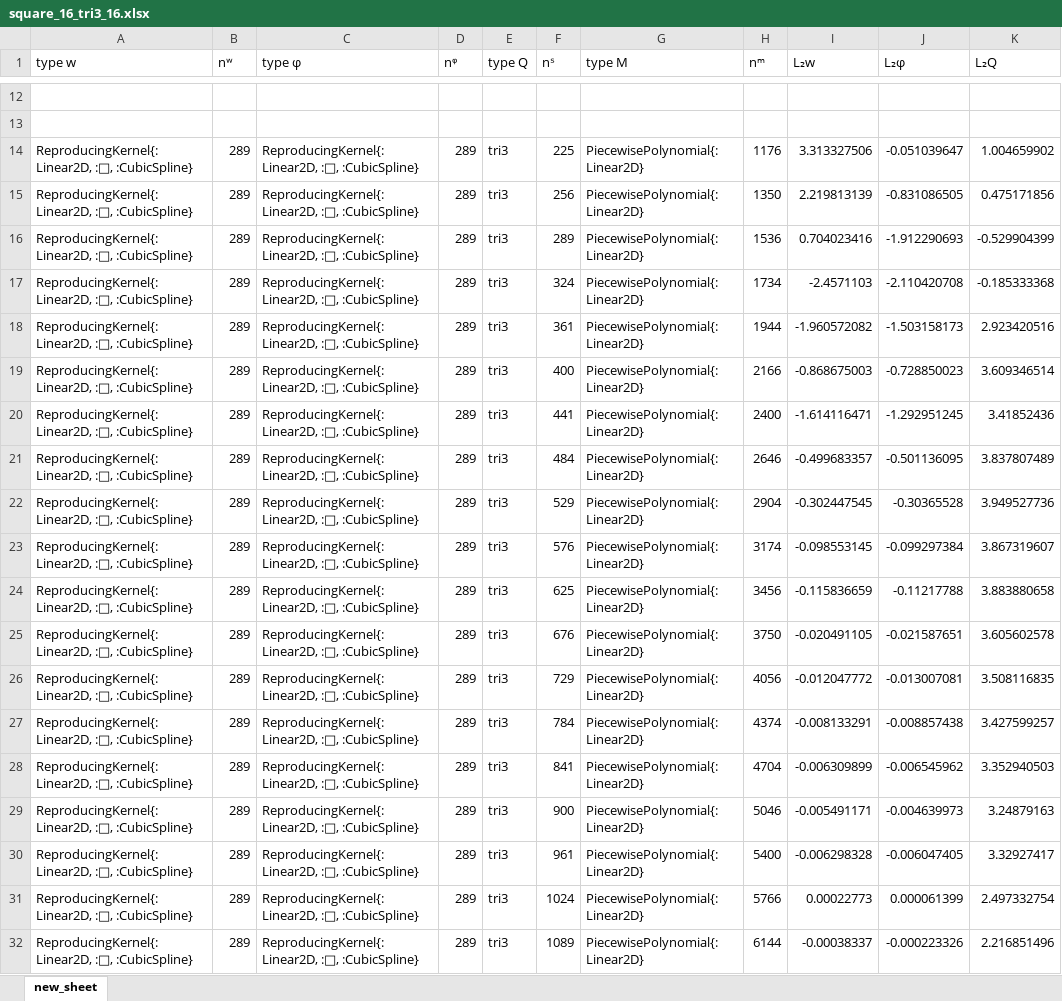
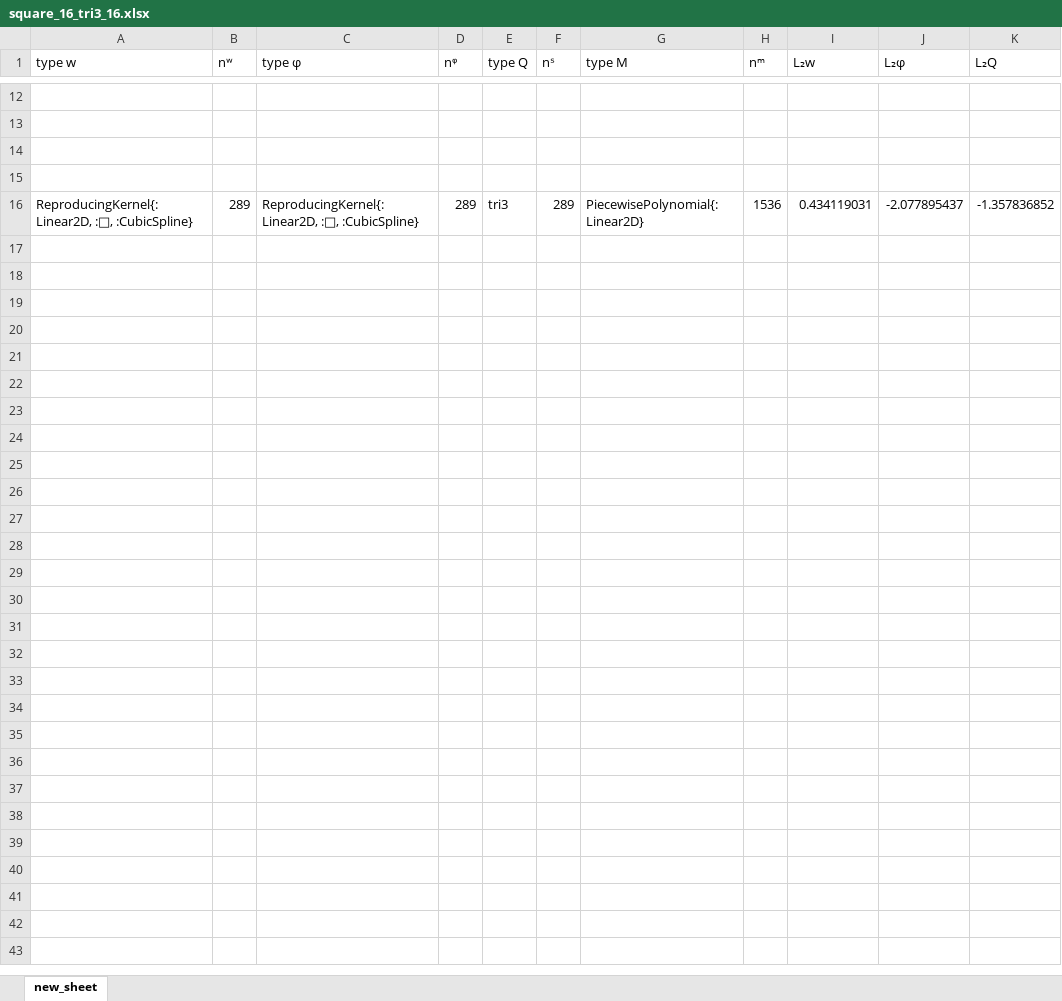
Before and after one commit to jmwjc/mindlin_plate, an Excel workbook: xls/square_16_tri3_16.xlsx, sheet new_sheet, drawn as a sheet; only a part is shown, gaps mark what is left out; values as stored, in another font and other column widths than the file's, no borders; the diff names each change by its address in the sheet, - before the commit and + after, or states it on an @@ line.

```diff
--- a/xls/square_16_tri3_16.xlsx (sheet new_sheet)
+++ b/xls/square_16_tri3_16.xlsx (sheet new_sheet)
-row 14: ReproducingKernel{:Linear2D, :□, :CubicSpline} | 289 | ReproducingKernel{:Linear2D, :□, :CubicSpline} | 289 | tri3 | 225 | PiecewisePolynomial{:Linear2D} | 1176 | 3.313327506 | -0.051039647 | 1.004659902
+row 14: (empty)
-row 15: ReproducingKernel{:Linear2D, :□, :CubicSpline} | 289 | ReproducingKernel{:Linear2D, :□, :CubicSpline} | 289 | tri3 | 256 | PiecewisePolynomial{:Linear2D} | 1350 | 2.219813139 | -0.831086505 | 0.475171856
+row 15: (empty)
-I16 (L₂w): 0.704023416
+I16 (L₂w): 0.434119031
-J16 (L₂φ): -1.912290693
+J16 (L₂φ): -2.077895437
-K16 (L₂Q): -0.529904399
+K16 (L₂Q): -1.357836852
-row 17: ReproducingKernel{:Linear2D, :□, :CubicSpline} | 289 | ReproducingKernel{:Linear2D, :□, :CubicSpline} | 289 | tri3 | 324 | PiecewisePolynomial{:Linear2D} | 1734 | -2.4571103 | -2.110420708 | -0.185333368
-row 18: ReproducingKernel{:Linear2D, :□, :CubicSpline} | 289 | ReproducingKernel{:Linear2D, :□, :CubicSpline} | 289 | tri3 | 361 | PiecewisePolynomial{:Linear2D} | 1944 | -1.960572082 | -1.503158173 | 2.923420516
-row 19: ReproducingKernel{:Linear2D, :□, :CubicSpline} | 289 | ReproducingKernel{:Linear2D, :□, :CubicSpline} | 289 | tri3 | 400 | PiecewisePolynomial{:Linear2D} | 2166 | -0.868675003 | -0.728850023 | 3.609346514
-row 20: ReproducingKernel{:Linear2D, :□, :CubicSpline} | 289 | ReproducingKernel{:Linear2D, :□, :CubicSpline} | 289 | tri3 | 441 | PiecewisePolynomial{:Linear2D} | 2400 | -1.614116471 | -1.292951245 | 3.41852436
-row 21: ReproducingKernel{:Linear2D, :□, :CubicSpline} | 289 | ReproducingKernel{:Linear2D, :□, :CubicSpline} | 289 | tri3 | 484 | PiecewisePolynomial{:Linear2D} | 2646 | -0.499683357 | -0.501136095 | 3.837807489
-row 22: ReproducingKernel{:Linear2D, :□, :CubicSpline} | 289 | ReproducingKernel{:Linear2D, :□, :CubicSpline} | 289 | tri3 | 529 | PiecewisePolynomial{:Linear2D} | 2904 | -0.302447545 | -0.30365528 | 3.949527736
-row 23: ReproducingKernel{:Linear2D, :□, :CubicSpline} | 289 | ReproducingKernel{:Linear2D, :□, :CubicSpline} | 289 | tri3 | 576 | PiecewisePolynomial{:Linear2D} | 3174 | -0.098553145 | -0.099297384 | 3.867319607
-row 24: ReproducingKernel{:Linear2D, :□, :CubicSpline} | 289 | ReproducingKernel{:Linear2D, :□, :CubicSpline} | 289 | tri3 | 625 | PiecewisePolynomial{:Linear2D} | 3456 | -0.115836659 | -0.11217788 | 3.883880658
-row 25: ReproducingKernel{:Linear2D, :□, :CubicSpline} | 289 | ReproducingKernel{:Linear2D, :□, :CubicSpline} | 289 | tri3 | 676 | PiecewisePolynomial{:Linear2D} | 3750 | -0.020491105 | -0.021587651 | 3.605602578
-row 26: ReproducingKernel{:Linear2D, :□, :CubicSpline} | 289 | ReproducingKernel{:Linear2D, :□, :CubicSpline} | 289 | tri3 | 729 | PiecewisePolynomial{:Linear2D} | 4056 | -0.012047772 | -0.013007081 | 3.508116835
-row 27: ReproducingKernel{:Linear2D, :□, :CubicSpline} | 289 | ReproducingKernel{:Linear2D, :□, :CubicSpline} | 289 | tri3 | 784 | PiecewisePolynomial{:Linear2D} | 4374 | -0.008133291 | -0.008857438 | 3.427599257
-row 28: ReproducingKernel{:Linear2D, :□, :CubicSpline} | 289 | ReproducingKernel{:Linear2D, :□, :CubicSpline} | 289 | tri3 | 841 | PiecewisePolynomial{:Linear2D} | 4704 | -0.006309899 | -0.006545962 | 3.352940503
-row 29: ReproducingKernel{:Linear2D, :□, :CubicSpline} | 289 | ReproducingKernel{:Linear2D, :□, :CubicSpline} | 289 | tri3 | 900 | PiecewisePolynomial{:Linear2D} | 5046 | -0.005491171 | -0.004639973 | 3.24879163
-row 30: ReproducingKernel{:Linear2D, :□, :CubicSpline} | 289 | ReproducingKernel{:Linear2D, :□, :CubicSpline} | 289 | tri3 | 961 | PiecewisePolynomial{:Linear2D} | 5400 | -0.006298328 | -0.006047405 | 3.32927417
-row 31: ReproducingKernel{:Linear2D, :□, :CubicSpline} | 289 | ReproducingKernel{:Linear2D, :□, :CubicSpline} | 289 | tri3 | 1024 | PiecewisePolynomial{:Linear2D} | 5766 | 0.00022773 | 0.000061399 | 2.497332754
-row 32: ReproducingKernel{:Linear2D, :□, :CubicSpline} | 289 | ReproducingKernel{:Linear2D, :□, :CubicSpline} | 289 | tri3 | 1089 | PiecewisePolynomial{:Linear2D} | 6144 | -0.00038337 | -0.000223326 | 2.216851496
```
Also changed, not shown: xls/patchtest_16.xlsx, xls/square_20_tri3_25.xlsx, 8 other files.
